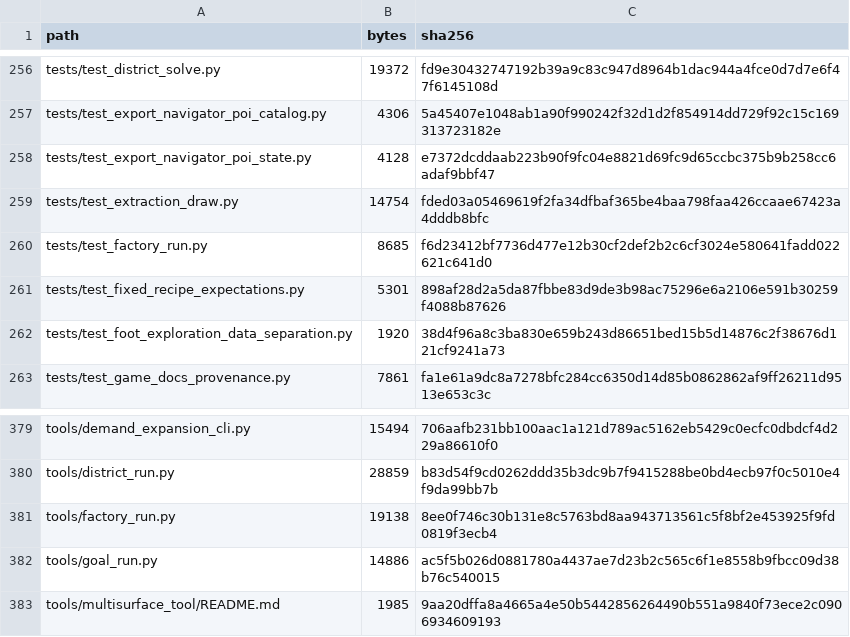
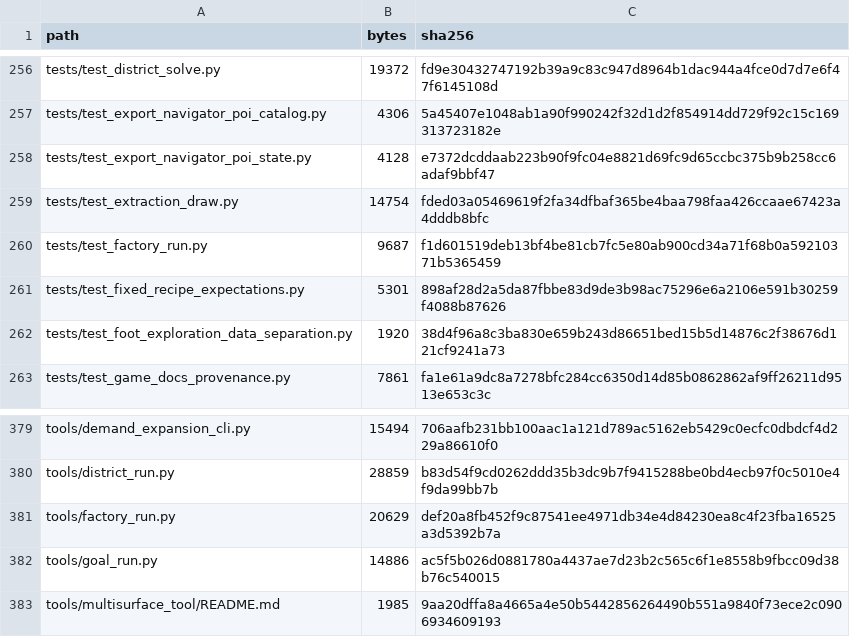
Before and after one commit to GMcDowellJr/satisfactory_progression_planner, a CSV file: REPO_MANIFEST.csv, drawn as a sheet; only a part is shown, gaps mark what is left out.

```diff
--- a/REPO_MANIFEST.csv
+++ b/REPO_MANIFEST.csv
@@ -259,3 +259,3 @@ tests/test_export_navigator_poi_state.py,4128,e7372dcddaab223b90f9fc04e8821d69fc
 tests/test_extraction_draw.py,14754,fded03a05469619f2fa34dfbaf365be4baa798faa426ccaae67423a4dddb8bfc
-tests/test_factory_run.py,8685,f6d23412bf7736d477e12b30cf2def2b2c6cf3024e580641fadd022621c641d0
+tests/test_factory_run.py,9687,f1d601519deb13bf4be81cb7fc5e80ab900cd34a71f68b0a59210371b5365459
 tests/test_fixed_recipe_expectations.py,5301,898af28d2a5da87fbbe83d9de3b98ac75296e6a2106e591b30259f4088b87626
@@ -380,3 +380,3 @@ tools/demand_expansion_cli.py,15494,706aafb231bb100aac1a121d789ac5162eb5429c0ecf
 tools/district_run.py,28859,b83d54f9cd0262ddd35b3dc9b7f9415288be0bd4ecb97f0c5010e4f9da99bb7b
-tools/factory_run.py,19138,8ee0f746c30b131e8c5763bd8aa943713561c5f8bf2e453925f9fd0819f3ecb4
+tools/factory_run.py,20629,def20a8fb452f9c87541ee4971db34e4d84230ea8c4f23fba16525a3d5392b7a
 tools/goal_run.py,14886,ac5f5b026d0881780a4437ae7d23b2c565c6f1e8558b9fbcc09d38b76c540015
```
